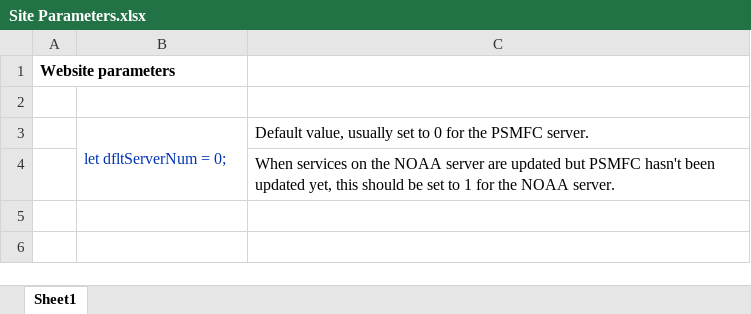
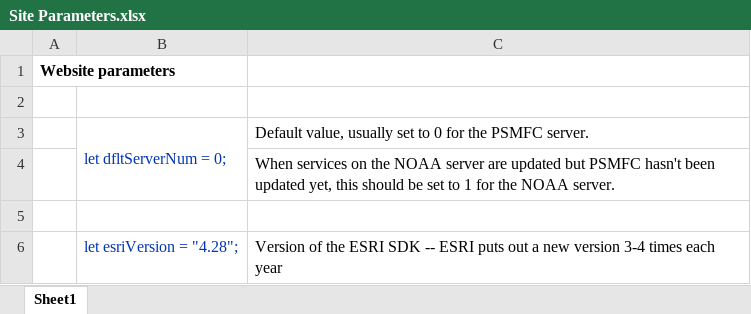
Before and after one commit to JimNoel/ShoreZoneDev_June2024, an Excel workbook: Docs/Site Parameters.xlsx, sheet Sheet1, drawn as a sheet; values as stored, in another font and other column widths than the file's, no borders; the diff names each change by its address in the sheet, - before the commit and + after, or states it on an @@ line.

```diff
--- a/Docs/Site Parameters.xlsx (sheet Sheet1)
+++ b/Docs/Site Parameters.xlsx (sheet Sheet1)
+row 5: (empty)
+row 6:  | let esriVersion = "4.28"; | Version of the ESRI SDK -- ESRI puts out a new version 3-4 times each year
```
Also changed, not shown: 2 other files.
